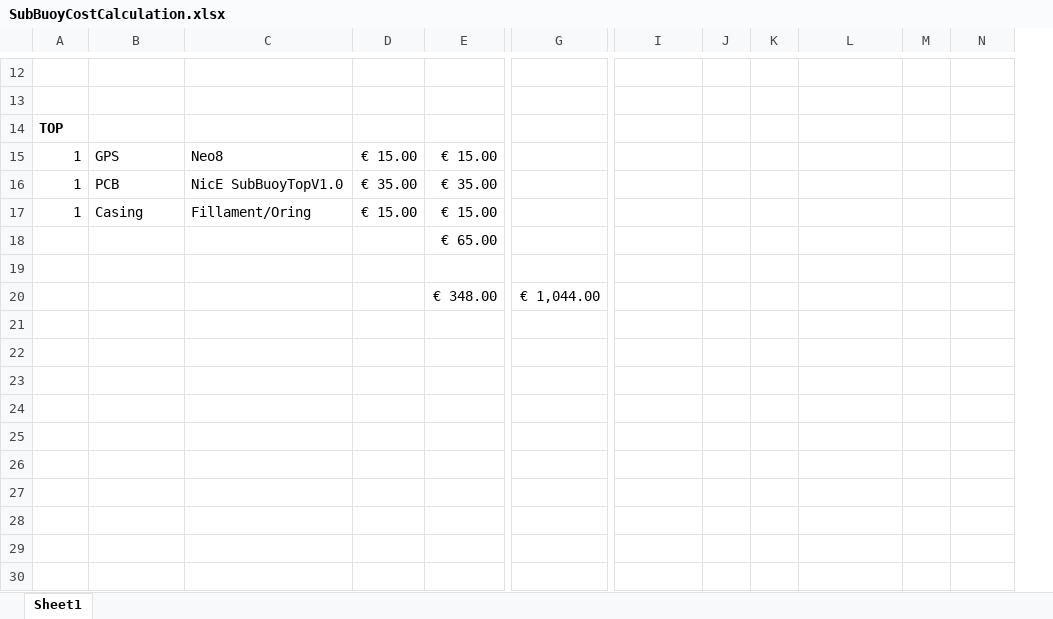
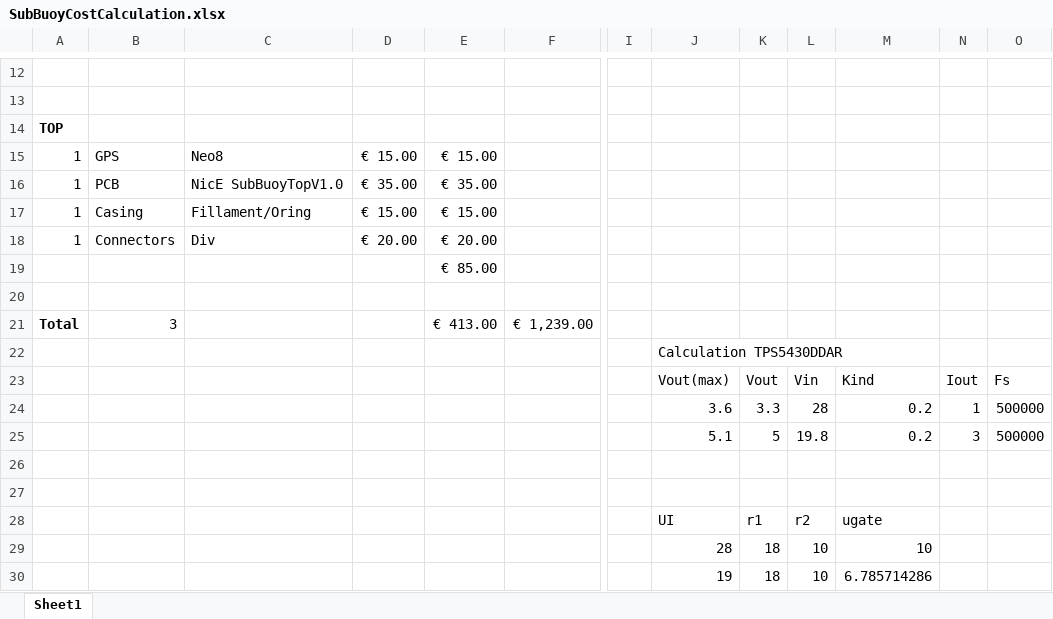
Before and after one commit to pnn69/NicE-Buoy, an Excel workbook: Doc/SubBuoyCostCalculation.xlsx, sheet Sheet1, drawn as a sheet; only a part is shown, gaps mark what is left out; values as stored, in another font and other column widths than the file's, no borders; removed rows and columns are numbered as before the commit, all else as after; rows hold the shown columns only; the diff covers the shown part only; the diff names each change by its address in the sheet, - before the commit and + after, or states it on an @@ line.

```diff
--- a/Doc/SubBuoyCostCalculation.xlsx (sheet Sheet1)
+++ b/Doc/SubBuoyCostCalculation.xlsx (sheet Sheet1)
+column F, empty
-column G, row 20: € 1,044.00
+column I, empty
+row 18: 1 | Connectors | Div | € 20.00 | € 20.00
-E19: € 65.00
+E19: € 85.00
+row 21: Total | 3 |  |  | € 413.00 | € 1,239.00
+row 22:  |  |  |  |  |  |  | Calculation TPS5430DDAR
+row 23:  |  |  |  |  |  |  | Vout(max) | Vout | Vin | Kind | Iout | Fs
+row 24:  |  |  |  |  |  |  | 3.6 | 3.3 | 28 | 0.2 | 1 | 500000
+row 25:  |  |  |  |  |  |  | 5.1 | 5 | 19.8 | 0.2 | 3 | 500000
-row 26:  |  |  |  | € 348.00 | € 1,044.00
+row 26: (empty)
+row 27: (empty)
+row 28:  |  |  |  |  |  |  | UI | r1 | r2 | ugate
+row 29:  |  |  |  |  |  |  | 28 | 18 | 10 | 10
+row 30:  |  |  |  |  |  |  | 19 | 18 | 10 | 6.785714286
```
Also changed, not shown: 2 added rows, 2 removed rows and 32 edited cells elsewhere in this sheet, 26 other files.
